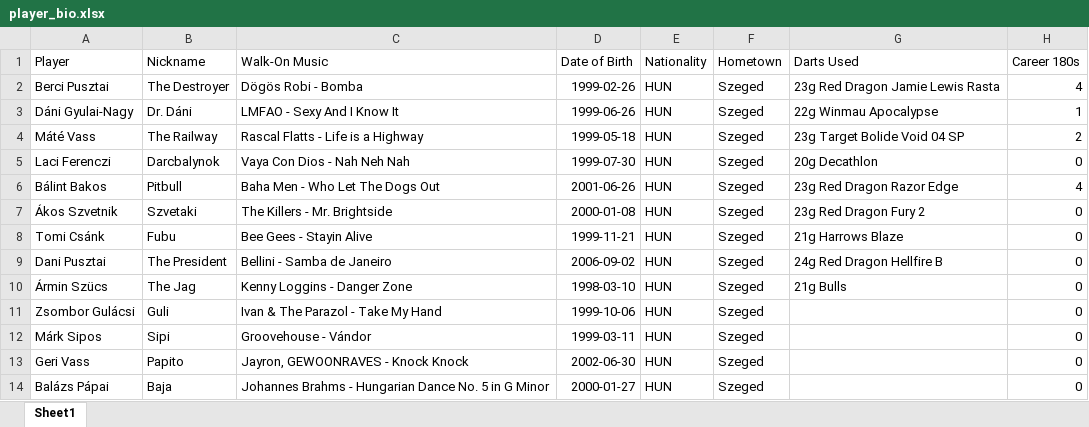
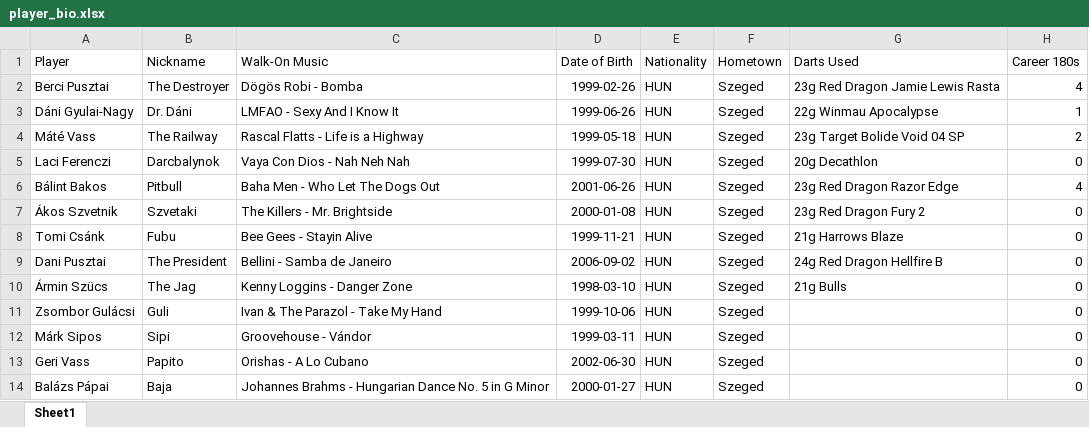
Before and after one commit to material1999/darts-statistics, an Excel workbook: bio/player_bio.xlsx, sheet Sheet1, drawn as a sheet; values as stored, in another font and other column widths than the file's, no borders; the diff names each change by its address in the sheet, - before the commit and + after, or states it on an @@ line.

Commit message:
changed a walk-on song

```diff
--- a/bio/player_bio.xlsx (sheet Sheet1)
+++ b/bio/player_bio.xlsx (sheet Sheet1)
-C13 (Walk-On Music): Jayron, GEWOONRAVES - Knock Knock
+C13 (Walk-On Music): Orishas - A Lo Cubano
```
Also changed, not shown: 2 other files.
